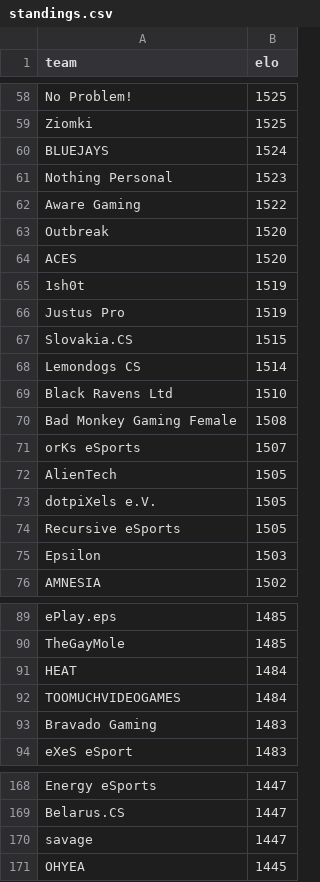
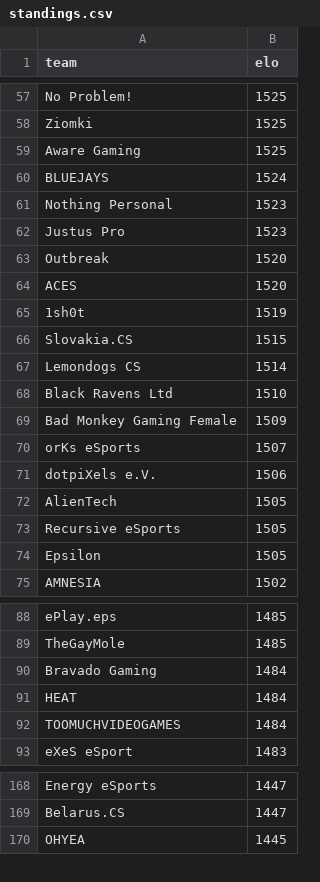
Before and after one commit to kenany/csgo-elo, a CSV file: standings.csv, drawn as a sheet; only a part is shown, gaps mark what is left out; the diff covers the shown part only.

```diff
--- a/standings.csv
+++ b/standings.csv
@@ -59,5 +58,6 @@ No Problem!,1525
 Ziomki,1525
+Aware Gaming,1525
 BLUEJAYS,1524
 Nothing Personal,1523
-Aware Gaming,1522
+Justus Pro,1523
 Outbreak,1520
@@ -65,3 +65,2 @@ ACES,1520
 1sh0t,1519
-Justus Pro,1519
 Slovakia.CS,1515
@@ -69,8 +68,8 @@ Lemondogs CS,1514
 Black Ravens Ltd,1510
-Bad Monkey Gaming Female,1508
+Bad Monkey Gaming Female,1509
 orKs eSports,1507
+dotpiXels e.V.,1506
 AlienTech,1505
-dotpiXels e.V.,1505
 Recursive eSports,1505
-Epsilon,1503
+Epsilon,1505
 AMNESIA,1502
@@ -90,5 +89,5 @@ ePlay.eps,1485
 TheGayMole,1485
+Bravado Gaming,1484
 HEAT,1484
 TOOMUCHVIDEOGAMES,1484
-Bravado Gaming,1483
 eXeS eSport,1483
@@ -169,3 +169,2 @@ Energy eSports,1447
 Belarus.CS,1447
-savage,1447
 OHYEA,1445
```
Also changed, not shown: 8 added rows, 8 removed rows and 17 edited cells elsewhere in this file.
